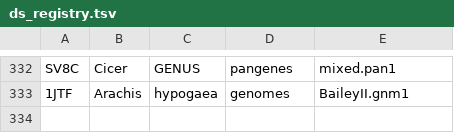
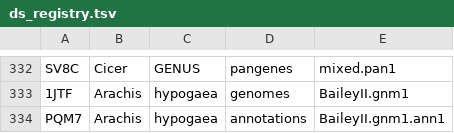
Before and after one commit to legumeinfo/datastore-registry, a TSV file: ds_registry.tsv, drawn as a sheet; only a part is shown, gaps mark what is left out.

Commit message:
Add key for Arachis hypogaea annotations BaileyII.gnm1.ann1

```diff
--- a/ds_registry.tsv
+++ b/ds_registry.tsv
@@ -333 +333,2 @@ SV8C	Cicer	GENUS	pangenes	mixed.pan1
 1JTF	Arachis	hypogaea	genomes	BaileyII.gnm1
+PQM7	Arachis	hypogaea	annotations	BaileyII.gnm1.ann1
```
